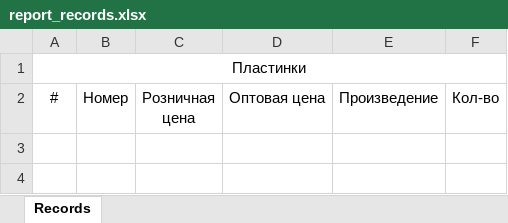
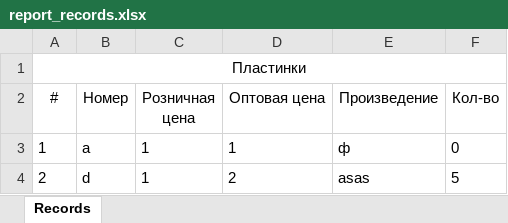
Before and after one commit to Silko9/musicShop, an Excel workbook: wwwroot/Reports/report_records.xlsx, sheet Records, drawn as a sheet; values as stored, in another font and other column widths than the file's, no borders; the diff names each change by its address in the sheet, - before the commit and + after, or states it on an @@ line.

```diff
--- a/wwwroot/Reports/report_records.xlsx (sheet Records)
+++ b/wwwroot/Reports/report_records.xlsx (sheet Records)
+row 3: 1 | a | 1 | 1 | ф | 0
+row 4: 2 | d | 1 | 2 | asas | 5
```
Also changed, not shown: wwwroot/Reports/report_records_template.xlsx, 42 other files.
